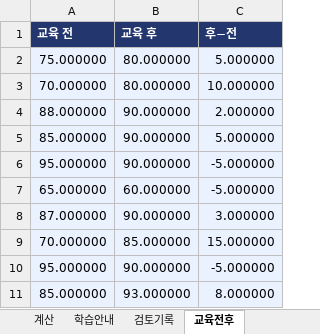
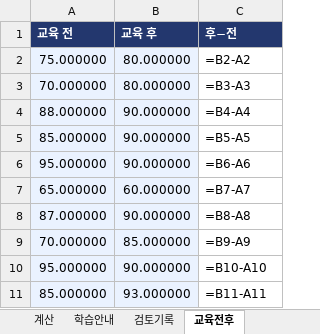
Before and after one commit to steelpl/lecture, an Excel workbook: CE202-statistics-for-engineers/week12/CE202_W12.xlsx, sheet 교육전후, drawn as a sheet; values as stored, in another font and other column widths than the file's, no borders; formulas are shown in place of their values; the diff names each change by its address in the sheet, - before the commit and + after, or states it on an @@ line.

```diff
--- a/CE202-statistics-for-engineers/week12/CE202_W12.xlsx (sheet 교육전후)
+++ b/CE202-statistics-for-engineers/week12/CE202_W12.xlsx (sheet 교육전후)
-C2 (후−전): 5.000000
+C2 (후−전): =B2-A2
-C2:C11 fill: #EAF2FF
+C2:C11 fill: none
-C3 (후−전): 10.000000
+C3 (후−전): =B3-A3
-C4 (후−전): 2.000000
+C4 (후−전): =B4-A4
-C5 (후−전): 5.000000
+C5 (후−전): =B5-A5
-C6 (후−전): -5.000000
+C6 (후−전): =B6-A6
-C7 (후−전): -5.000000
+C7 (후−전): =B7-A7
-C8 (후−전): 3.000000
+C8 (후−전): =B8-A8
-C9 (후−전): 15.000000
+C9 (후−전): =B9-A9
-C10 (후−전): -5.000000
+C10 (후−전): =B10-A10
-C11 (후−전): 8.000000
+C11 (후−전): =B11-A11
```
Also changed, not shown: CE202-statistics-for-engineers/week09/CE202_W09.xlsx, CE202-statistics-for-engineers/week14/CE202_W14.xlsx.
